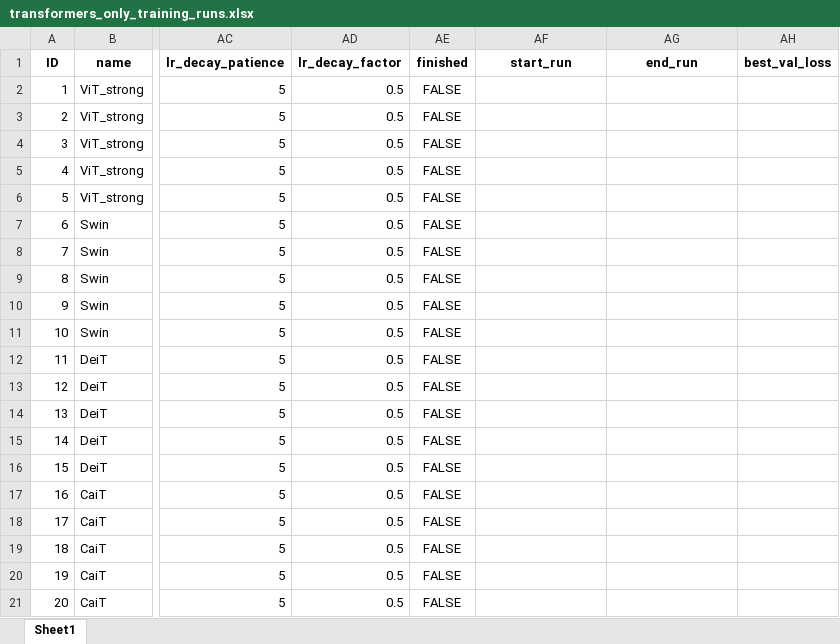
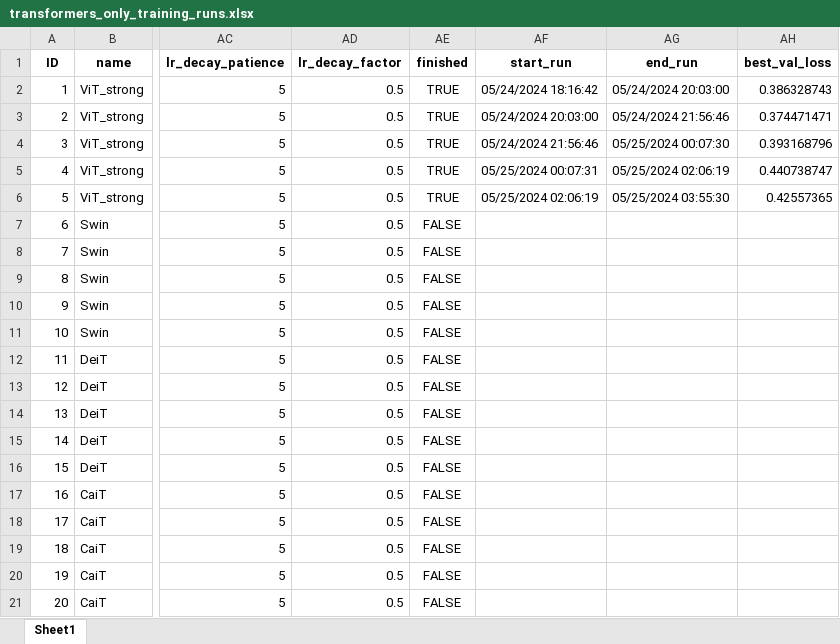
Before and after one commit to bodeborder/fcul-deep-learning, an Excel workbook: Project/code/intermediate/models/transformers_only_training_runs.xlsx, sheet Sheet1, drawn as a sheet; only a part is shown, gaps mark what is left out; values as stored, in another font and other column widths than the file's, no borders; the diff names each change by its address in the sheet, - before the commit and + after, or states it on an @@ line.

Commit message:
Start final network training, Vit models trained

```diff
--- a/Project/code/intermediate/models/transformers_only_training_runs.xlsx (sheet Sheet1)
+++ b/Project/code/intermediate/models/transformers_only_training_runs.xlsx (sheet Sheet1)
-AE2:AE6 (finished): FALSE
+AE2:AE6 (finished): TRUE
-AF2 (start_run): (empty)
+AF2 (start_run): 05/24/2024 18:16:42
-AG2 (end_run): (empty)
+AG2 (end_run): 05/24/2024 20:03:00
-AH2 (best_val_loss): (empty)
+AH2 (best_val_loss): 0.386328743
-AF3 (start_run): (empty)
+AF3 (start_run): 05/24/2024 20:03:00
-AG3 (end_run): (empty)
+AG3 (end_run): 05/24/2024 21:56:46
-AH3 (best_val_loss): (empty)
+AH3 (best_val_loss): 0.374471471
-AF4 (start_run): (empty)
+AF4 (start_run): 05/24/2024 21:56:46
-AG4 (end_run): (empty)
+AG4 (end_run): 05/25/2024 00:07:30
-AH4 (best_val_loss): (empty)
+AH4 (best_val_loss): 0.393168796
-AF5 (start_run): (empty)
+AF5 (start_run): 05/25/2024 00:07:31
-AG5 (end_run): (empty)
+AG5 (end_run): 05/25/2024 02:06:19
-AH5 (best_val_loss): (empty)
+AH5 (best_val_loss): 0.440738747
-AF6 (start_run): (empty)
+AF6 (start_run): 05/25/2024 02:06:19
-AG6 (end_run): (empty)
+AG6 (end_run): 05/25/2024 03:55:30
-AH6 (best_val_loss): (empty)
+AH6 (best_val_loss): 0.42557365
```
Also changed, not shown: formulas that keep their value, 56 other files.
